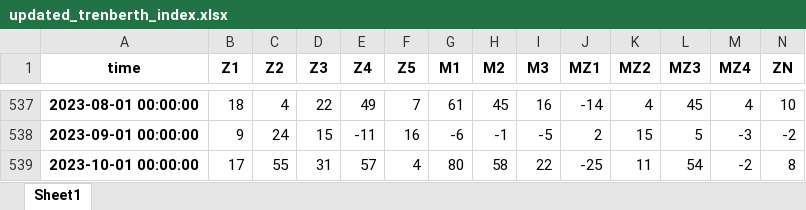
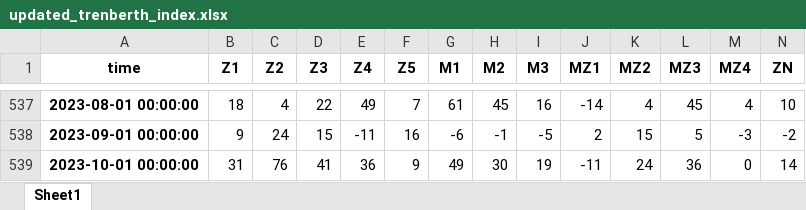
Before and after one commit to nram812/cpp, an Excel workbook: trenberth_figures/data/updated_trenberth_index.xlsx, sheet Sheet1, drawn as a sheet; only a part is shown, gaps mark what is left out; values as stored, in another font and other column widths than the file's, no borders; the diff covers the shown part only; the diff names each change by its address in the sheet, - before the commit and + after, or states it on an @@ line.

```diff
--- a/trenberth_figures/data/updated_trenberth_index.xlsx (sheet Sheet1)
+++ b/trenberth_figures/data/updated_trenberth_index.xlsx (sheet Sheet1)
-B539 (Z1): 17
+B539 (Z1): 31
-C539 (Z2): 55
+C539 (Z2): 76
-D539 (Z3): 31
+D539 (Z3): 41
-E539 (Z4): 57
+E539 (Z4): 36
-F539 (Z5): 4
+F539 (Z5): 9
-G539 (M1): 80
+G539 (M1): 49
-H539 (M2): 58
+H539 (M2): 30
-I539 (M3): 22
+I539 (M3): 19
-J539 (MZ1): -25
+J539 (MZ1): -11
-K539 (MZ2): 11
+K539 (MZ2): 24
-L539 (MZ3): 54
+L539 (MZ3): 36
-M539 (MZ4): -2
+M539 (MZ4): 0
-N539 (ZN): 8
+N539 (ZN): 14
```
Also changed, not shown: 2 edited cells elsewhere in this sheet, 2 other files.
